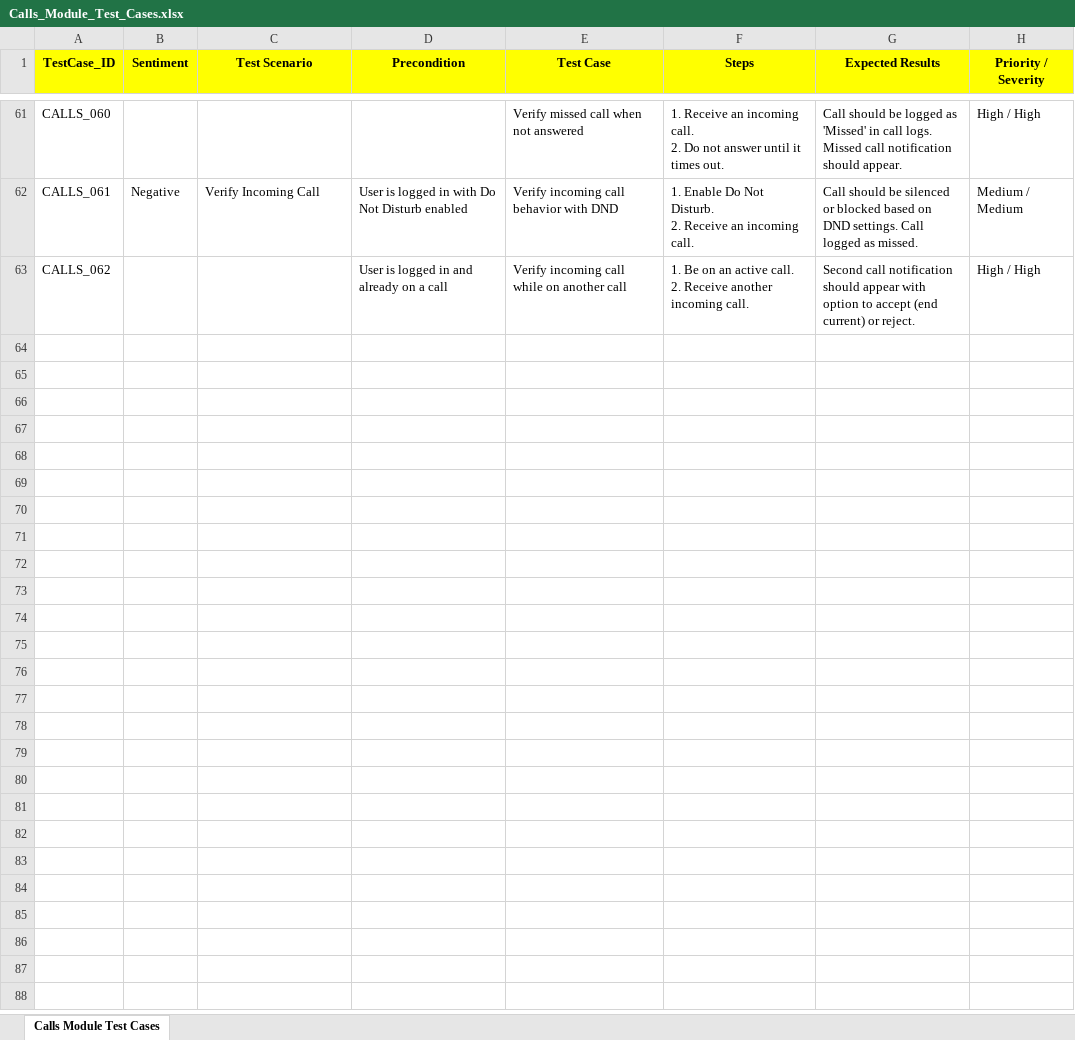
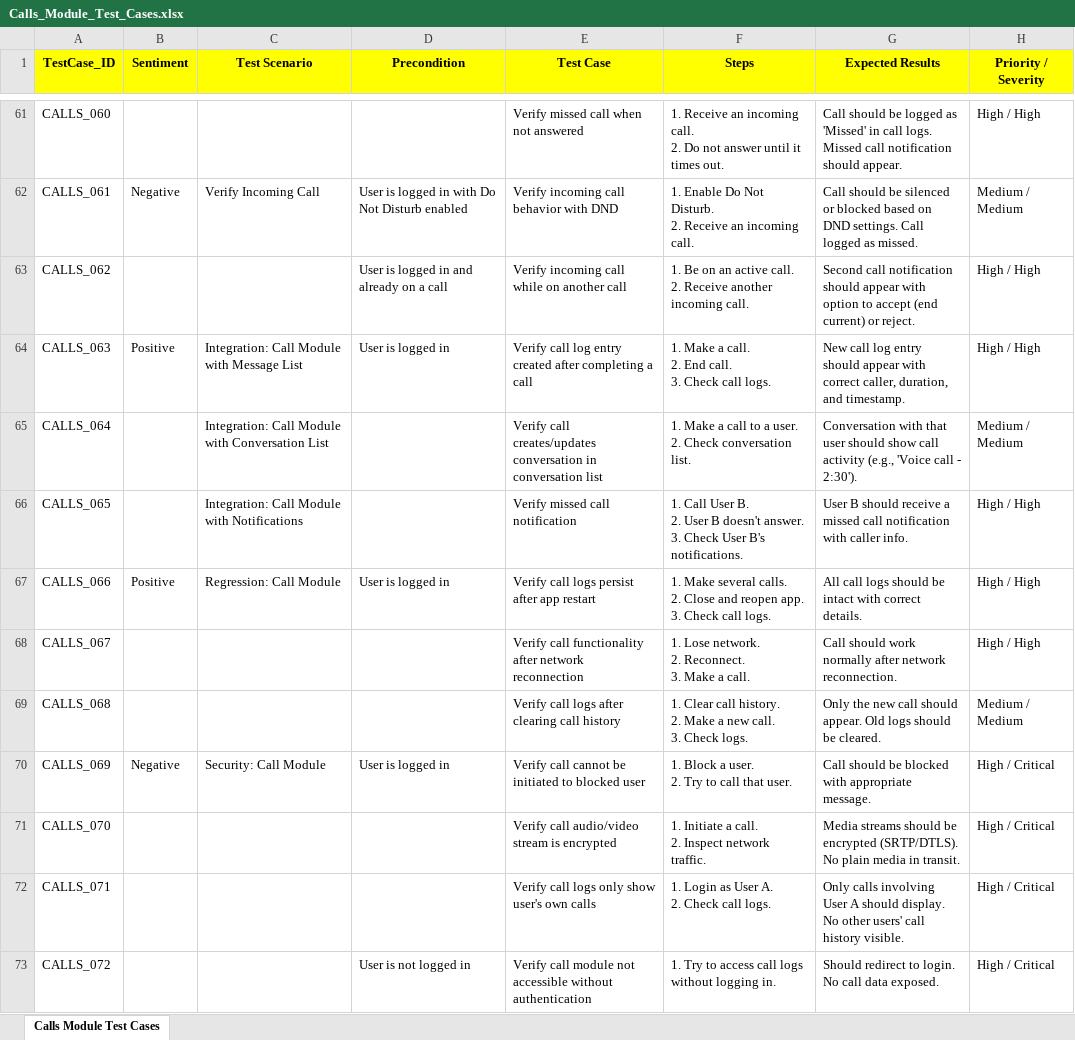
Before and after one commit to ishwar-borwar-cometchat/cometchat-test-cases, an Excel workbook: Call_Module/Calls_Module_Test_Cases.xlsx, sheet Calls Module Test Cases, drawn as a sheet; only a part is shown, gaps mark what is left out; values as stored, in another font and other column widths than the file's, no borders; ↵ is a line break in a cell; the diff covers the shown part only; the diff names each change by its address in the sheet, - before the commit and + after, or states it on an @@ line.

```diff
--- a/Call_Module/Calls_Module_Test_Cases.xlsx (sheet Calls Module Test Cases)
+++ b/Call_Module/Calls_Module_Test_Cases.xlsx (sheet Calls Module Test Cases)
+row 64: CALLS_063 | Positive | Integration: Call Module with Message List | User is logged in | Verify call log entry created after completing a call | 1. Make a call. ↵ 2. End call. ↵ 3. Check call logs. | New call log entry should appear with correct caller, duration, and timestamp. | High / High
+row 65: CALLS_064 |  | Integration: Call Module with Conversation List |  | Verify call creates/updates conversation in conversation list | 1. Make a call to a user. ↵ 2. Check conversation list. | Conversation with that user should show call activity (e.g., 'Voice call - 2:30'). | Medium / Medium
+row 66: CALLS_065 |  | Integration: Call Module with Notifications |  | Verify missed call notification | 1. Call User B. ↵ 2. User B doesn't answer. ↵ 3. Check User B's notifications. | User B should receive a missed call notification with caller info. | High / High
+row 67: CALLS_066 | Positive | Regression: Call Module | User is logged in | Verify call logs persist after app restart | 1. Make several calls. ↵ 2. Close and reopen app. ↵ 3. Check call logs. | All call logs should be intact with correct details. | High / High
+row 68: CALLS_067 |  |  |  | Verify call functionality after network reconnection | 1. Lose network. ↵ 2. Reconnect. ↵ 3. Make a call. | Call should work normally after network reconnection. | High / High
+row 69: CALLS_068 |  |  |  | Verify call logs after clearing call history | 1. Clear call history. ↵ 2. Make a new call. ↵ 3. Check logs. | Only the new call should appear. Old logs should be cleared. | Medium / Medium
+row 70: CALLS_069 | Negative | Security: Call Module | User is logged in | Verify call cannot be initiated to blocked user | 1. Block a user. ↵ 2. Try to call that user. | Call should be blocked with appropriate message. | High / Critical
+row 71: CALLS_070 |  |  |  | Verify call audio/video stream is encrypted | 1. Initiate a call. ↵ 2. Inspect network traffic. | Media streams should be encrypted (SRTP/DTLS). No plain media in transit. | High / Critical
+row 72: CALLS_071 |  |  |  | Verify call logs only show user's own calls | 1. Login as User A. ↵ 2. Check call logs. | Only calls involving User A should display. No other users' call history visible. | High / Critical
+row 73: CALLS_072 |  |  | User is not logged in | Verify call module not accessible without authentication | 1. Try to access call logs without logging in. | Should redirect to login. No call data exposed. | High / Critical
```
Also changed, not shown: 18 added rows elsewhere in this sheet, Advanced_Search/Advanced_Search_Test_Cases.xlsx, Group_Actions/Group_Actions_Test_Cases.xlsx, 10 other files.
